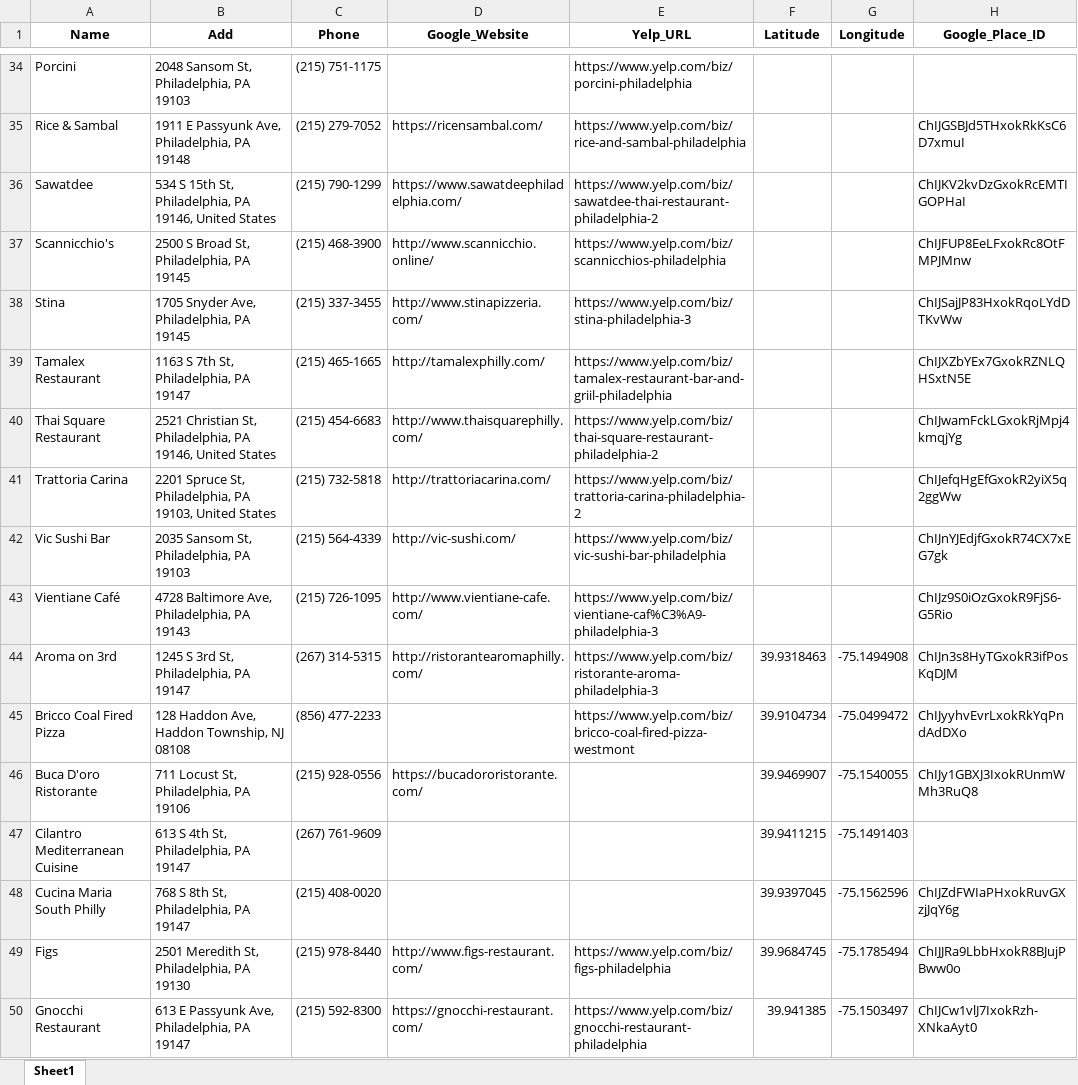
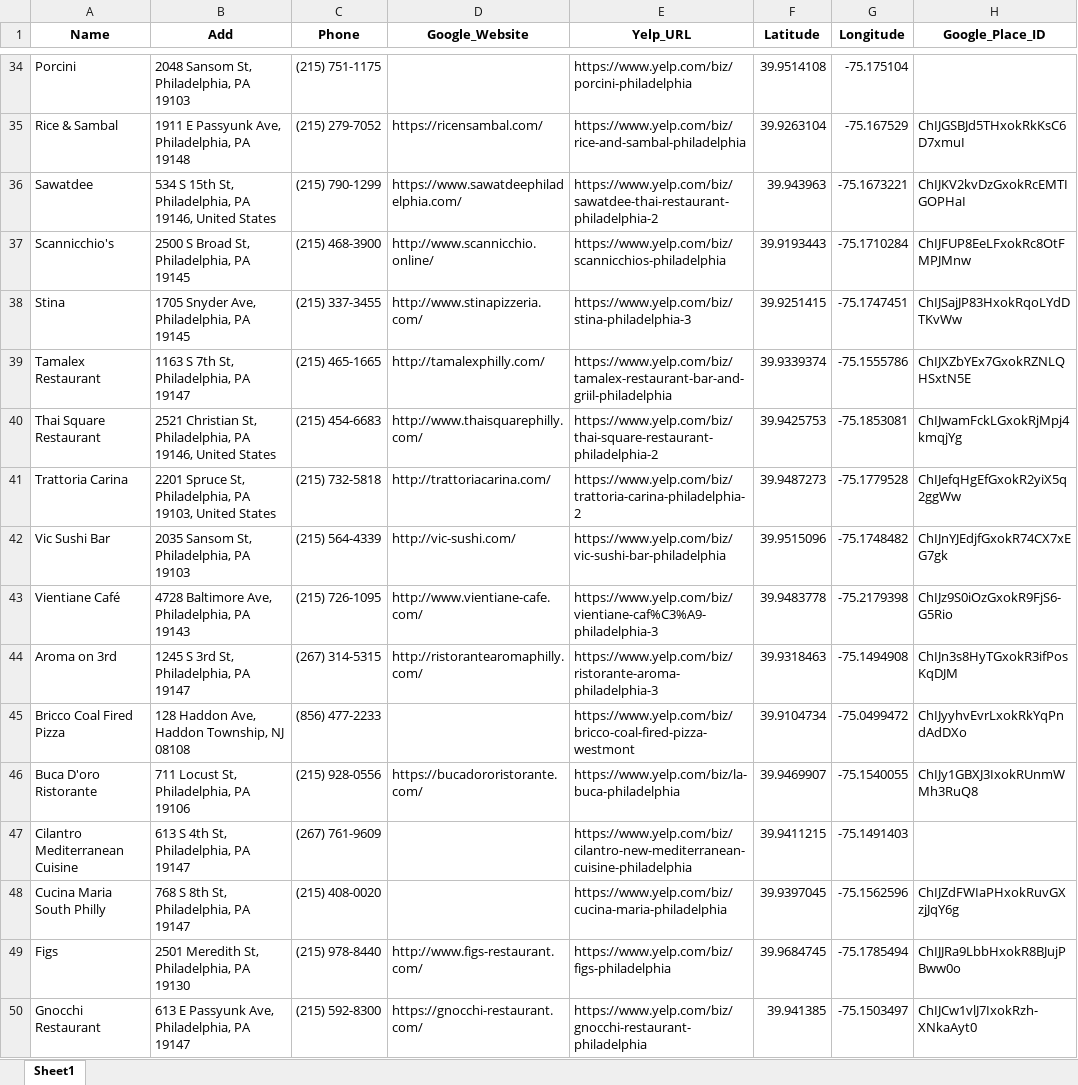
Before and after one commit to Neil515/byob-philly, an Excel workbook: philly_yelp_crawler/data/Philly BYOB Restaurant_with_websites_merged_20251116.xlsx, sheet Sheet1, drawn as a sheet; only a part is shown, gaps mark what is left out; values as stored, in another font and other column widths than the file's, no borders; the diff covers the shown part only; the diff names each change by its address in the sheet, - before the commit and + after, or states it on an @@ line.

```diff
--- a/philly_yelp_crawler/data/Philly BYOB Restaurant_with_websites_merged_20251116.xlsx (sheet Sheet1)
+++ b/philly_yelp_crawler/data/Philly BYOB Restaurant_with_websites_merged_20251116.xlsx (sheet Sheet1)
-F34 (Latitude): (empty)
+F34 (Latitude): 39.9514108
-G34 (Longitude): (empty)
+G34 (Longitude): -75.175104
-F35 (Latitude): (empty)
+F35 (Latitude): 39.9263104
-G35 (Longitude): (empty)
+G35 (Longitude): -75.167529
-F36 (Latitude): (empty)
+F36 (Latitude): 39.943963
-G36 (Longitude): (empty)
+G36 (Longitude): -75.1673221
-F37 (Latitude): (empty)
+F37 (Latitude): 39.9193443
-G37 (Longitude): (empty)
+G37 (Longitude): -75.1710284
-F38 (Latitude): (empty)
+F38 (Latitude): 39.9251415
-G38 (Longitude): (empty)
+G38 (Longitude): -75.1747451
-F39 (Latitude): (empty)
+F39 (Latitude): 39.9339374
-G39 (Longitude): (empty)
+G39 (Longitude): -75.1555786
-F40 (Latitude): (empty)
+F40 (Latitude): 39.9425753
-G40 (Longitude): (empty)
+G40 (Longitude): -75.1853081
-F41 (Latitude): (empty)
+F41 (Latitude): 39.9487273
-G41 (Longitude): (empty)
+G41 (Longitude): -75.1779528
-F42 (Latitude): (empty)
+F42 (Latitude): 39.9515096
-G42 (Longitude): (empty)
+G42 (Longitude): -75.1748482
-F43 (Latitude): (empty)
+F43 (Latitude): 39.9483778
-G43 (Longitude): (empty)
+G43 (Longitude): -75.2179398
-E46 (Yelp_URL): (empty)
+E46 (Yelp_URL): https://www.yelp.com/biz/la-buca-philadelphia
-E47 (Yelp_URL): (empty)
+E47 (Yelp_URL): https://www.yelp.com/biz/cilantro-new-mediterranean-cuisine-philadelphia
-E48 (Yelp_URL): (empty)
+E48 (Yelp_URL): https://www.yelp.com/biz/cucina-maria-philadelphia
```
Also changed, not shown: 69 edited cells elsewhere in this sheet.
